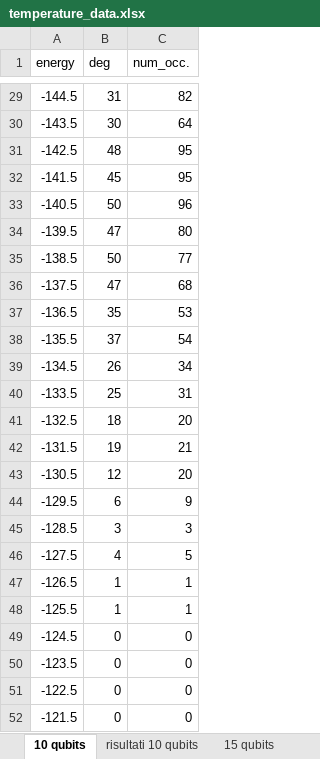
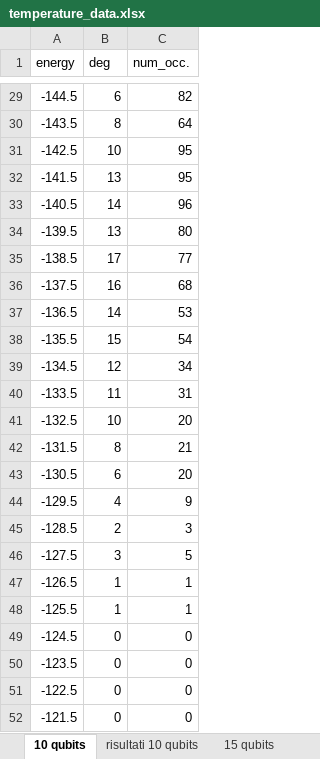
Before and after one commit to Kallo27/Thesis, an Excel workbook: temperature_data.xlsx, sheet 10 qubits, drawn as a sheet; only a part is shown, gaps mark what is left out; values as stored, in another font and other column widths than the file's, no borders; the diff covers the shown part only; the diff names each change by its address in the sheet, - before the commit and + after, or states it on an @@ line.

```diff
--- a/temperature_data.xlsx (sheet 10 qubits)
+++ b/temperature_data.xlsx (sheet 10 qubits)
-B29 (deg): 31
+B29 (deg): 6
-B30 (deg): 30
+B30 (deg): 8
-B31 (deg): 48
+B31 (deg): 10
-B32 (deg): 45
+B32 (deg): 13
-B33 (deg): 50
+B33 (deg): 14
-B34 (deg): 47
+B34 (deg): 13
-B35 (deg): 50
+B35 (deg): 17
-B36 (deg): 47
+B36 (deg): 16
-B37 (deg): 35
+B37 (deg): 14
-B38 (deg): 37
+B38 (deg): 15
-B39 (deg): 26
+B39 (deg): 12
-B40 (deg): 25
+B40 (deg): 11
-B41 (deg): 18
+B41 (deg): 10
-B42 (deg): 19
+B42 (deg): 8
-B43 (deg): 12
+B43 (deg): 6
-B44 (deg): 6
+B44 (deg): 4
-B45 (deg): 3
+B45 (deg): 2
-B46 (deg): 4
+B46 (deg): 3
```
Also changed, not shown: 24 edited cells elsewhere in this sheet, sheet risultati 15 qubits, sheet risultati 10 qubits, sheet 15 qubits, formulas that keep their value, 5 other files.
